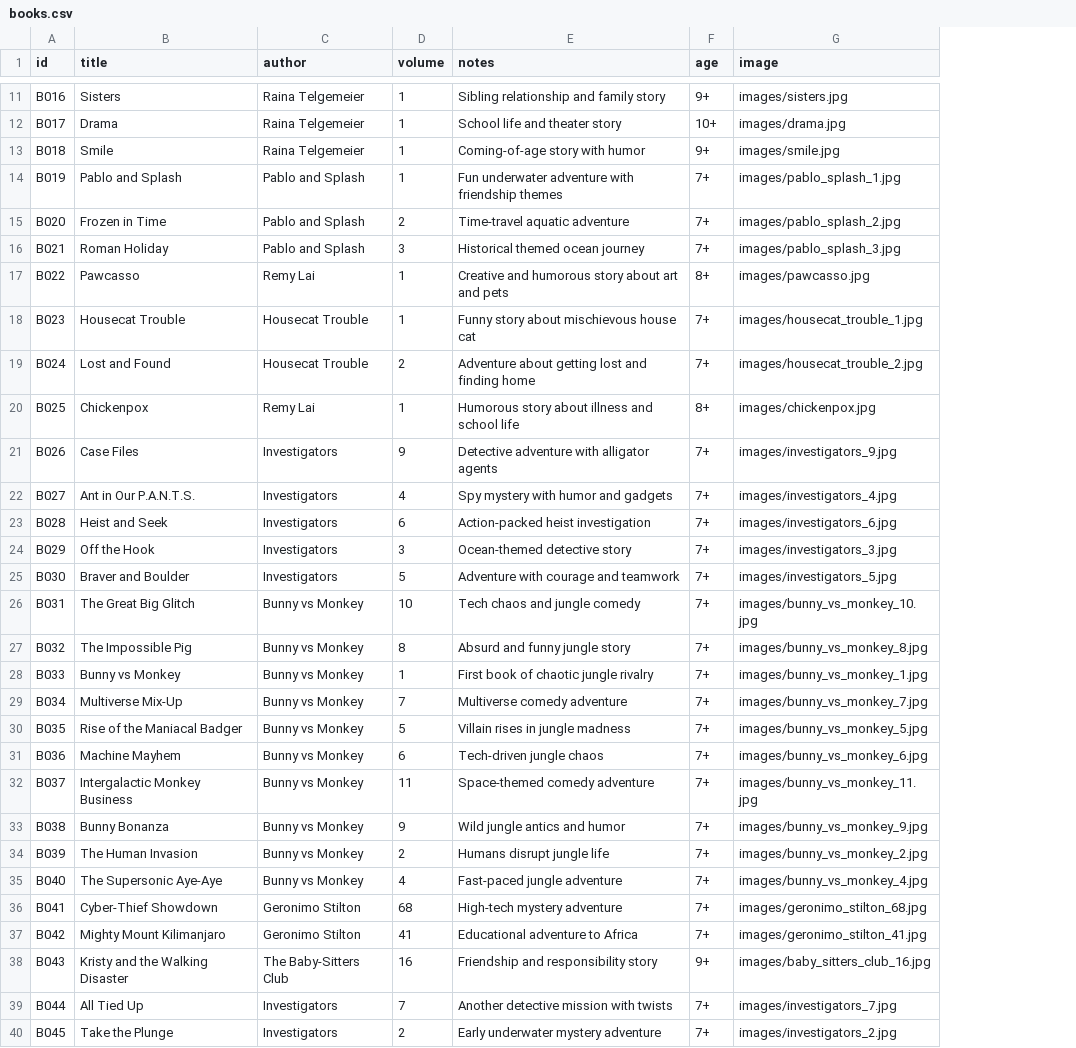
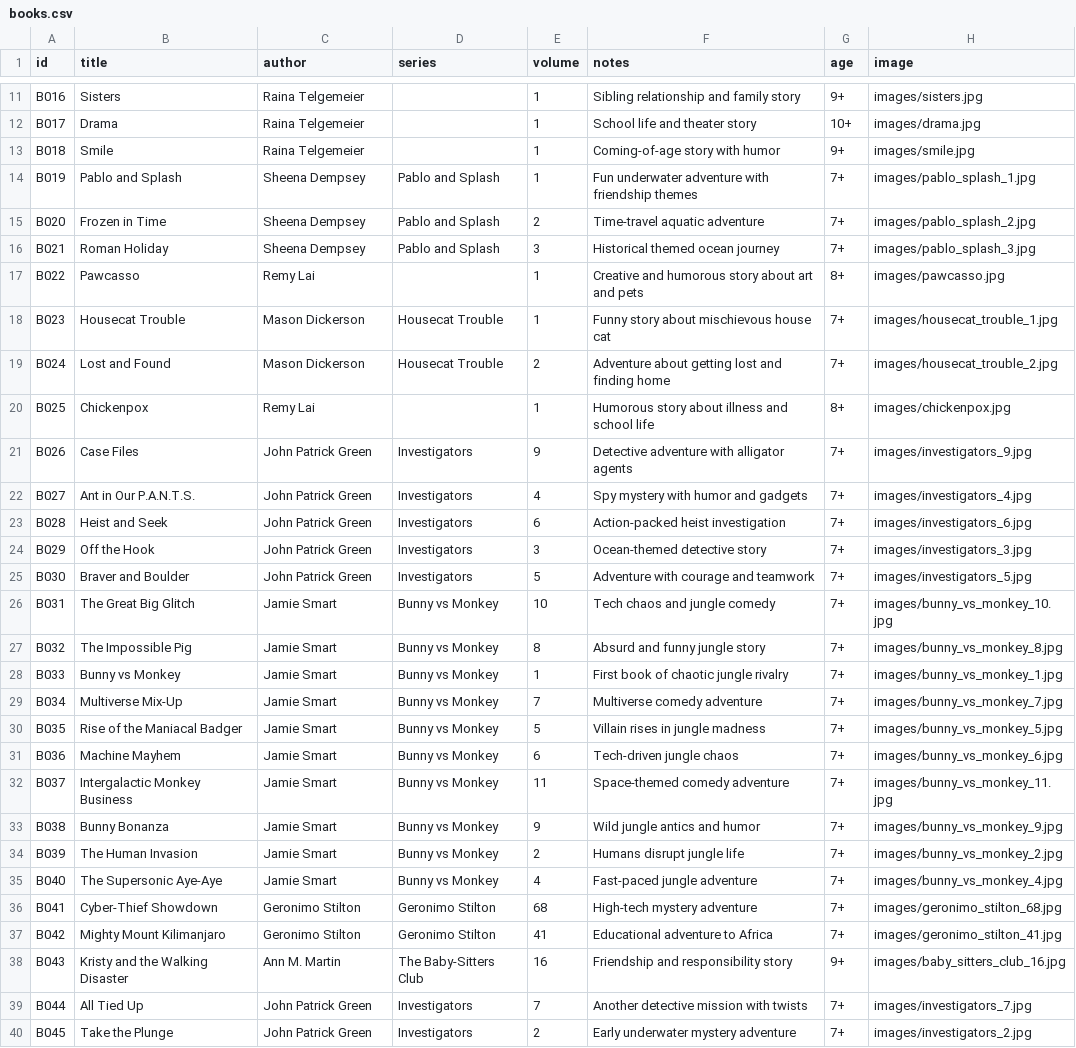
Before and after one commit to Artyom-R/books, a CSV file: books.csv, drawn as a sheet; only a part is shown, gaps mark what is left out; the diff covers the shown part only; the diff names each change by its address in the sheet, - before the commit and + after, or states it on an @@ line.

Commit message:
Update books.csv

```diff
--- a/books.csv
+++ b/books.csv
+column D (series), rows 14-40: Pablo and Splash | Pablo and Splash | Pablo and Splash |  | Housecat Trouble | Housecat Trouble |  | Investigators | Investigators | Investigators | Investigators | Investigators | Bunny vs Monkey | Bunny vs Monkey | Bunny vs Monkey | Bunny vs Monkey | Bunny vs Monkey | Bunny vs Monkey | Bunny vs Monkey | Bunny vs Monkey | Bunny vs Monkey | Bunny vs Monkey | Geronimo Stilton | Geronimo Stilton | The Baby-Sitters Club | Investigators | Investigators
-C14:C16 (author): Pablo and Splash
+C14:C16 (author): Sheena Dempsey
-C18:C19 (author): Housecat Trouble
+C18:C19 (author): Mason Dickerson
-C21:C25 (author): Investigators
+C21:C25 (author): John Patrick Green
-C26:C35 (author): Bunny vs Monkey
+C26:C35 (author): Jamie Smart
-C38 (author): The Baby-Sitters Club
+C38 (author): Ann M. Martin
-C39:C40 (author): Investigators
+C39:C40 (author): John Patrick Green
```
Also changed, not shown: 15 edited cells elsewhere in this file.
